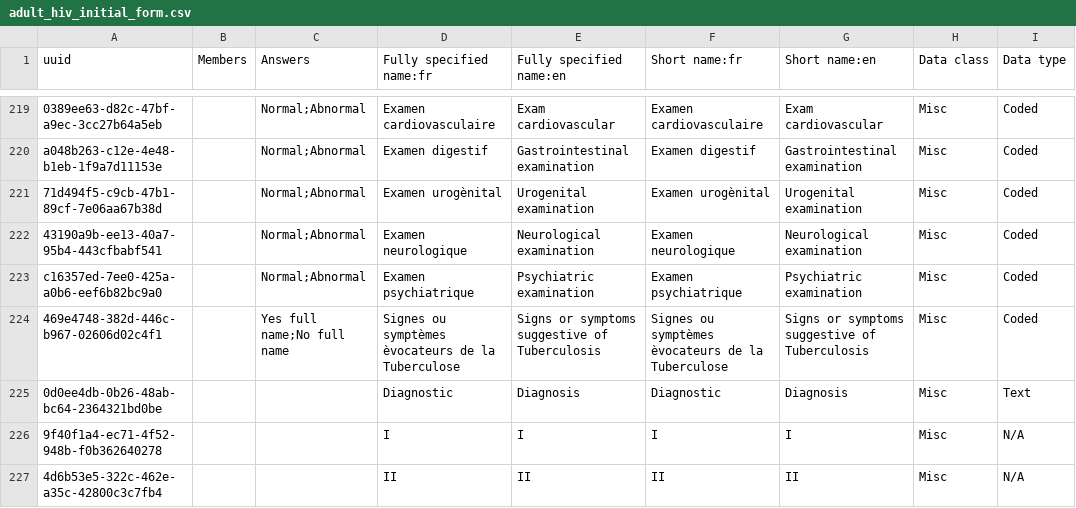
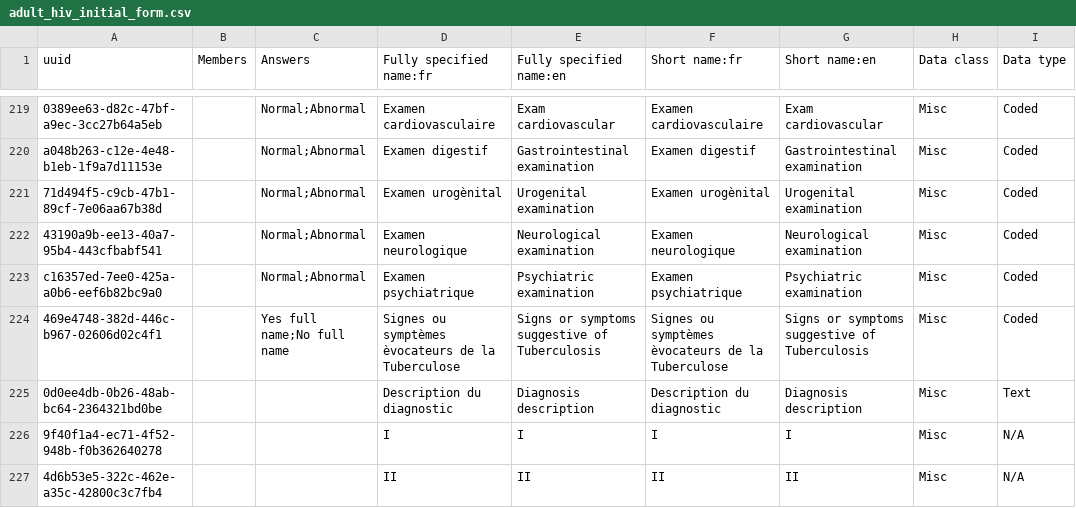
Before and after one commit to jembi/cameroon-bahmni-metadata, a CSV file: configuration/concepts/adult_hiv_initial_form.csv, drawn as a sheet; only a part is shown, gaps mark what is left out; the diff covers the shown part only; the diff names each change by its address in the sheet, - before the commit and + after, or states it on an @@ line.

```diff
--- a/configuration/concepts/adult_hiv_initial_form.csv
+++ b/configuration/concepts/adult_hiv_initial_form.csv
-D225 (Fully specified name:fr): Diagnostic
+D225 (Fully specified name:fr): Description du diagnostic
-E225 (Fully specified name:en): Diagnosis
+E225 (Fully specified name:en): Diagnosis description
-F225 (Short name:fr): Diagnostic
+F225 (Short name:fr): Description du diagnostic
-G225 (Short name:en): Diagnosis
+G225 (Short name:en): Diagnosis description
```
Also changed, not shown: 1 edited cell elsewhere in this file, configuration/concepts/child_hiv_initial_form.csv, 1 other file.
